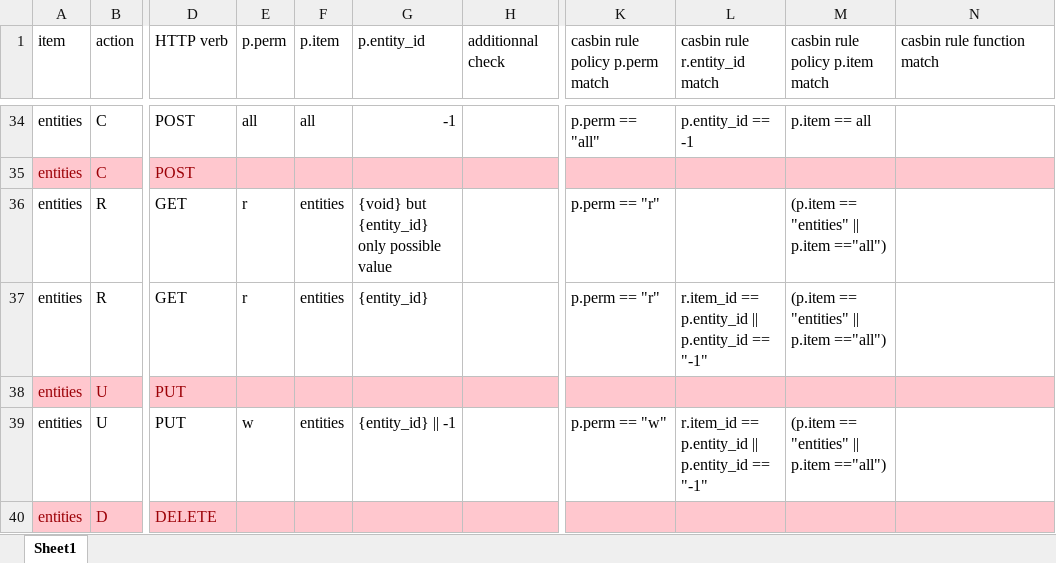
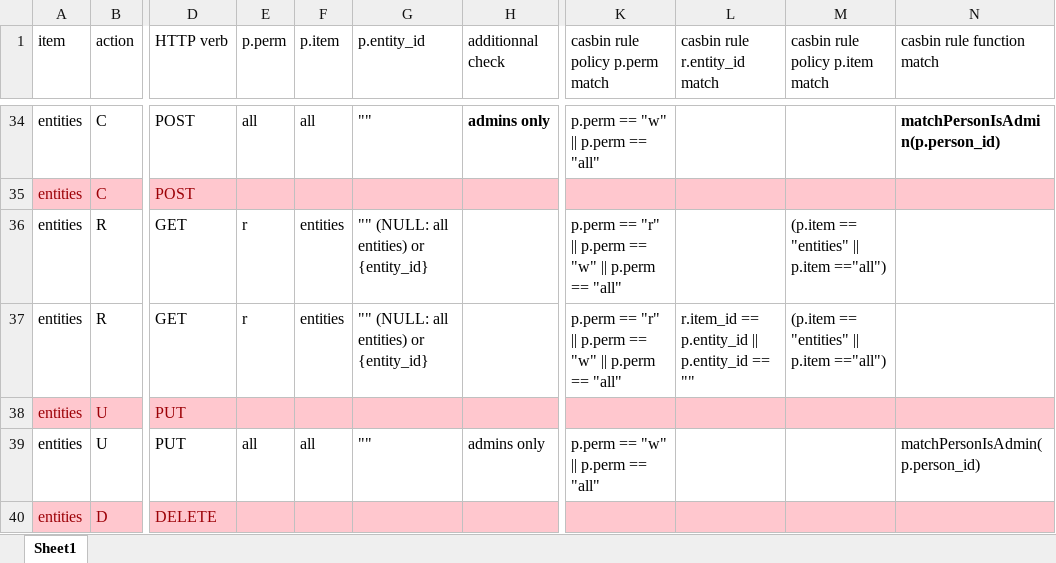
Before and after one commit to tbellembois/chimitheque_utils, an Excel workbook: examples/casbin.xlsx, sheet Sheet1, drawn as a sheet; only a part is shown, gaps mark what is left out; values as stored, in another font and other column widths than the file's, no borders; the diff covers the shown part only; the diff names each change by its address in the sheet, - before the commit and + after, or states it on an @@ line.

```diff
--- a/examples/casbin.xlsx (sheet Sheet1)
+++ b/examples/casbin.xlsx (sheet Sheet1)
-G34 (p.entity_id): -1
+G34 (p.entity_id): ""
-H34 (additionnal check): (empty)
+H34 (additionnal check): admins only
-K34 (casbin rule policy p.perm match): p.perm == "all"
+K34 (casbin rule policy p.perm match): p.perm == "w" || p.perm == "all"
-L34 (casbin rule r.entity_id match): p.entity_id == -1
+L34 (casbin rule r.entity_id match): (empty)
-M34 (casbin rule policy p.item match): p.item == all
+M34 (casbin rule policy p.item match): (empty)
-N34 (casbin rule function match): (empty)
+N34 (casbin rule function match): matchPersonIsAdmin(p.person_id)
-G36 (p.entity_id): {void} but {entity_id} only possible value
+G36 (p.entity_id): "" (NULL: all entities) or {entity_id}
-K36:K37 (casbin rule policy p.perm match): p.perm == "r"
+K36:K37 (casbin rule policy p.perm match): p.perm == "r" || p.perm == "w" || p.perm == "all"
-G37 (p.entity_id): {entity_id}
+G37 (p.entity_id): "" (NULL: all entities) or {entity_id}
-L37 (casbin rule r.entity_id match): …p.entity_id == "-1"
+L37 (casbin rule r.entity_id match): …p.entity_id == ""
-E39 (p.perm): w
+E39 (p.perm): all
-F39 (p.item): entities
+F39 (p.item): all
-G39 (p.entity_id): {entity_id} || -1
+G39 (p.entity_id): ""
-H39 (additionnal check): (empty)
+H39 (additionnal check): admins only
-K39 (casbin rule policy p.perm match): p.perm == "w"
+K39 (casbin rule policy p.perm match): p.perm == "w" || p.perm == "all"
-L39 (casbin rule r.entity_id match): r.item_id == p.entity_id || p.entity_id == "-1"
+L39 (casbin rule r.entity_id match): (empty)
-M39 (casbin rule policy p.item match): (p.item == "entities" || p.item =="all")
+M39 (casbin rule policy p.item match): (empty)
-N39 (casbin rule function match): (empty)
+N39 (casbin rule function match): matchPersonIsAdmin(p.person_id)
```
Also changed, not shown: 2 added rows, 2 removed rows, 98 edited cells and cell formats elsewhere in this sheet.
